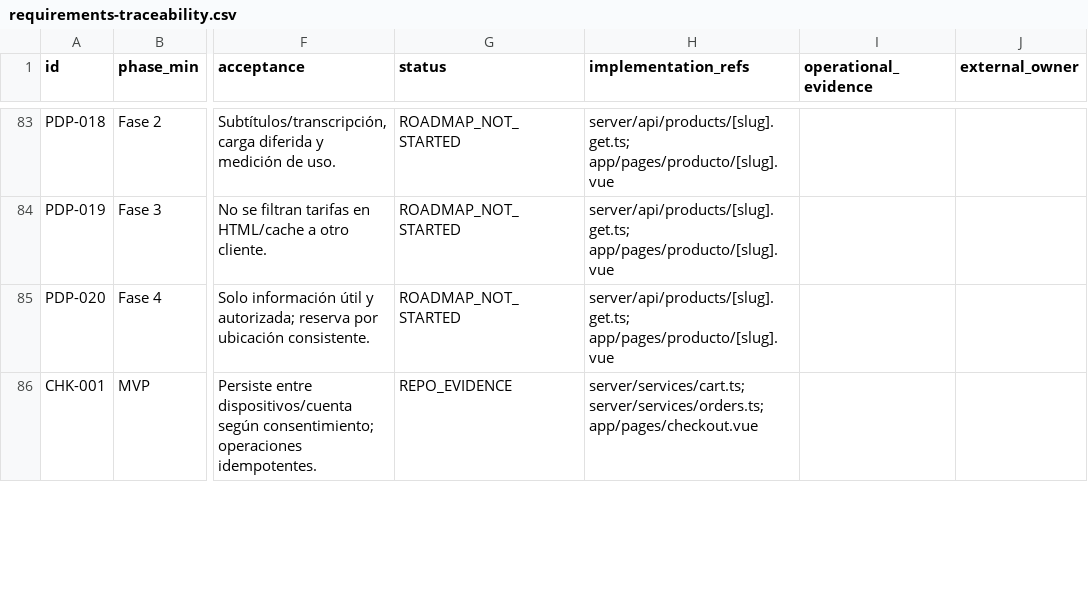
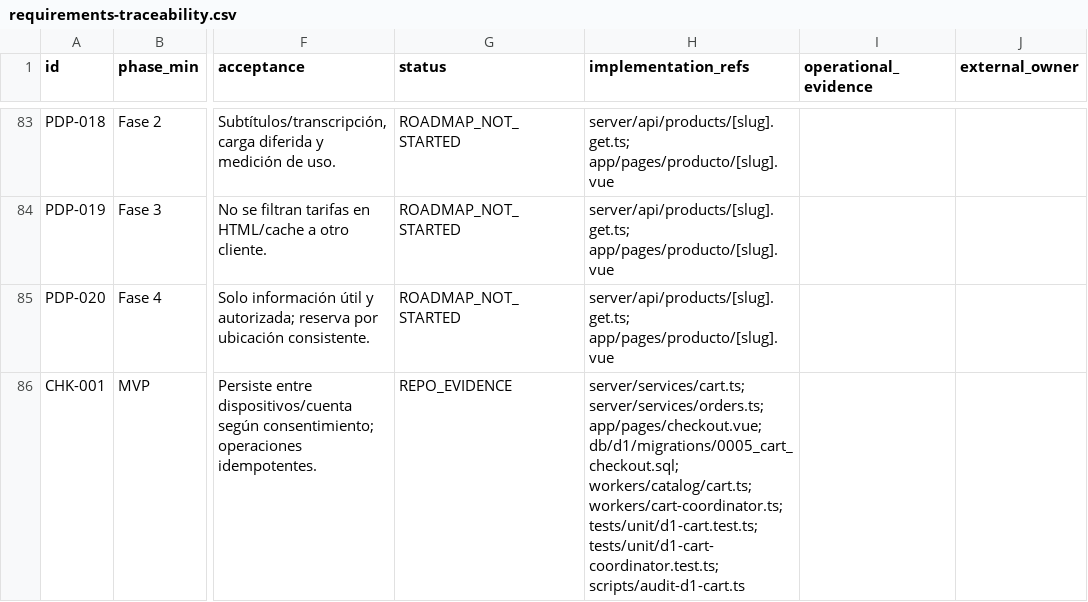
Before and after one commit to tonomolla6/neteco, a CSV file: docs/production/requirements-traceability.csv, drawn as a sheet; only a part is shown, gaps mark what is left out; the diff covers the shown part only; the diff names each change by its address in the sheet, - before the commit and + after, or states it on an @@ line.

Commit message:
feat(cloudflare): add durable D1 carts and checkout quotes

```diff
--- a/docs/production/requirements-traceability.csv
+++ b/docs/production/requirements-traceability.csv
-H86 (implementation_refs): server/services/cart.ts; server/services/orders.ts; app/pages/checkout.vue
+H86 (implementation_refs): server/services/cart.ts; server/services/orders.ts; app/pages/checkout.vue; db/d1/migrations/0005_cart_checkout.sql; workers/catalog/cart.ts; workers/cart-coordinator.ts; tests/unit/d1-cart.test.ts; tests/unit/d1-cart-coordinator.test.ts; scripts/audit-d1-cart.ts
```
Also changed, not shown: 3 edited cells elsewhere in this file, 15 other files.
